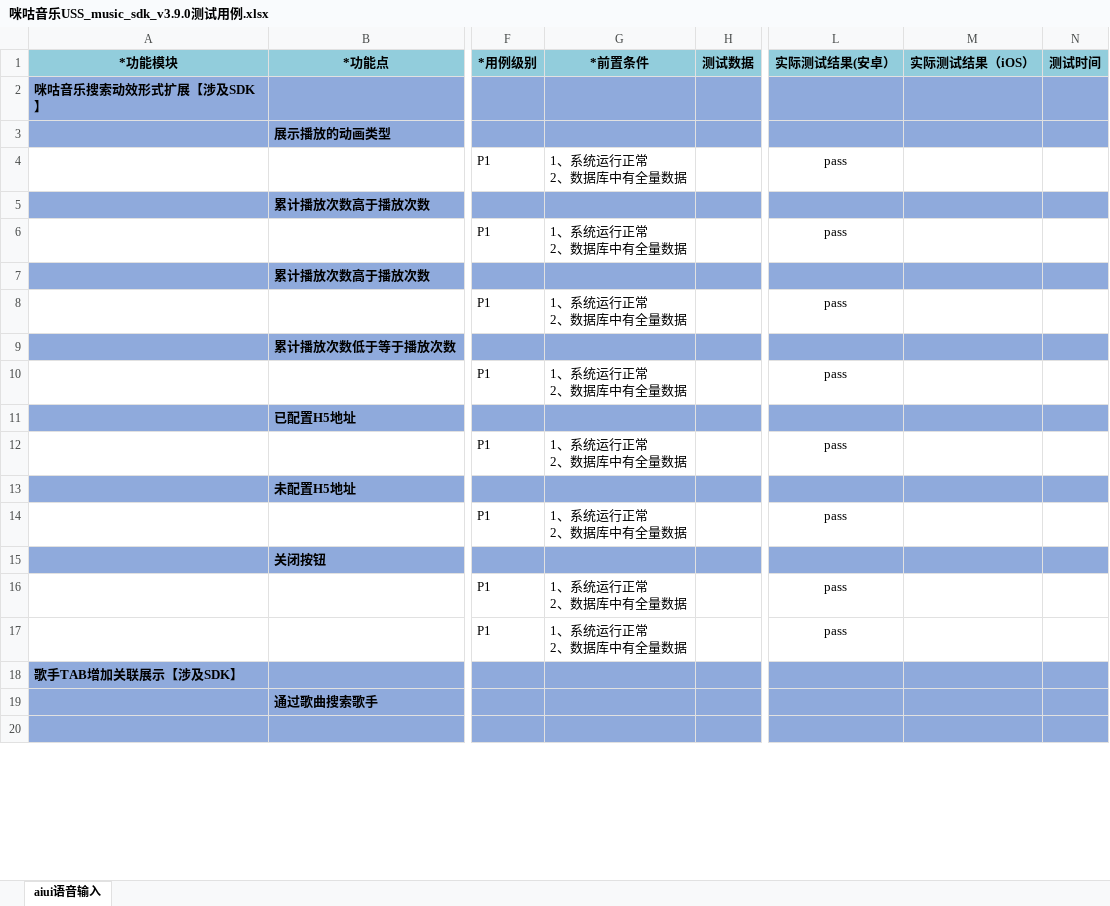
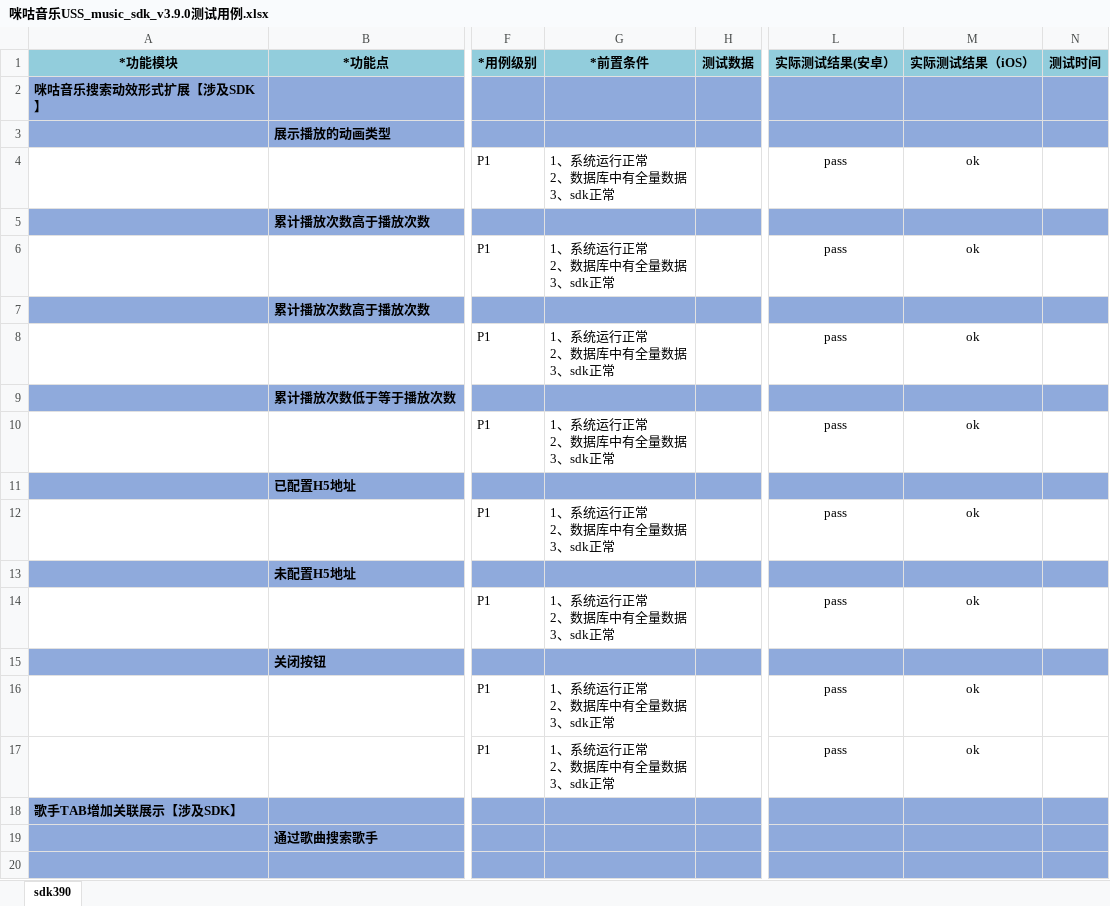
Before and after one commit to wksama/workmigu, an Excel workbook: 0咪咕音乐/咪咕音乐sdkv390/咪咕音乐USS_music_sdk_v3.9.0测试用例.xlsx, sheet sdk390, drawn as a sheet; only a part is shown, gaps mark what is left out; values as stored, in another font and other column widths than the file's, no borders; ↵ is a line break in a cell; the diff covers the shown part only; the diff names each change by its address in the sheet, - before the commit and + after, or states it on an @@ line.

```diff
--- a/0咪咕音乐/咪咕音乐sdkv390/咪咕音乐USS_music_sdk_v3.9.0测试用例.xlsx (sheet sdk390)
+++ b/0咪咕音乐/咪咕音乐sdkv390/咪咕音乐USS_music_sdk_v3.9.0测试用例.xlsx (sheet sdk390)
-sheet tab: aiui语音输入
+sheet tab: sdk390
-G4 (*前置条件): 1、系统运行正常 ↵ 2、数据库中有全量数据
+G4 (*前置条件): 1、系统运行正常 ↵ 2、数据库中有全量数据 ↵ 3、sdk正常
-M4 (实际测试结果（iOS）): (empty)
+M4 (实际测试结果（iOS）): ok
-G6 (*前置条件): 1、系统运行正常 ↵ 2、数据库中有全量数据
+G6 (*前置条件): 1、系统运行正常 ↵ 2、数据库中有全量数据 ↵ 3、sdk正常
-M6 (实际测试结果（iOS）): (empty)
+M6 (实际测试结果（iOS）): ok
-G8 (*前置条件): 1、系统运行正常 ↵ 2、数据库中有全量数据
+G8 (*前置条件): 1、系统运行正常 ↵ 2、数据库中有全量数据 ↵ 3、sdk正常
-M8 (实际测试结果（iOS）): (empty)
+M8 (实际测试结果（iOS）): ok
-G10 (*前置条件): 1、系统运行正常 ↵ 2、数据库中有全量数据
+G10 (*前置条件): 1、系统运行正常 ↵ 2、数据库中有全量数据 ↵ 3、sdk正常
-M10 (实际测试结果（iOS）): (empty)
+M10 (实际测试结果（iOS）): ok
-G12 (*前置条件): 1、系统运行正常 ↵ 2、数据库中有全量数据
+G12 (*前置条件): 1、系统运行正常 ↵ 2、数据库中有全量数据 ↵ 3、sdk正常
-M12 (实际测试结果（iOS）): (empty)
+M12 (实际测试结果（iOS）): ok
-G14 (*前置条件): 1、系统运行正常 ↵ 2、数据库中有全量数据
+G14 (*前置条件): 1、系统运行正常 ↵ 2、数据库中有全量数据 ↵ 3、sdk正常
-M14 (实际测试结果（iOS）): (empty)
+M14 (实际测试结果（iOS）): ok
-G16:G17 (*前置条件): 1、系统运行正常 ↵ 2、数据库中有全量数据
+G16:G17 (*前置条件): 1、系统运行正常 ↵ 2、数据库中有全量数据 ↵ 3、sdk正常
-M16:M17 (实际测试结果（iOS）): (empty)
+M16:M17 (实际测试结果（iOS）): ok
```
Also changed, not shown: 9 added rows, 7 removed rows and 81 edited cells elsewhere in this sheet, 0咪咕音乐/体验测试/音乐冒烟用例20210901.xlsx, 0咪咕音乐/咪咕音乐v3130/咪咕音乐Jadeite_USS_music-V3.13.0版本测试用例.xlsx, 16 other files.
